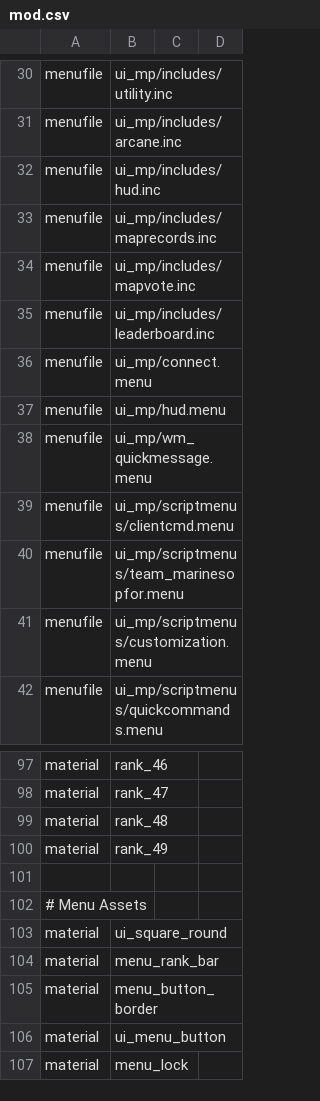
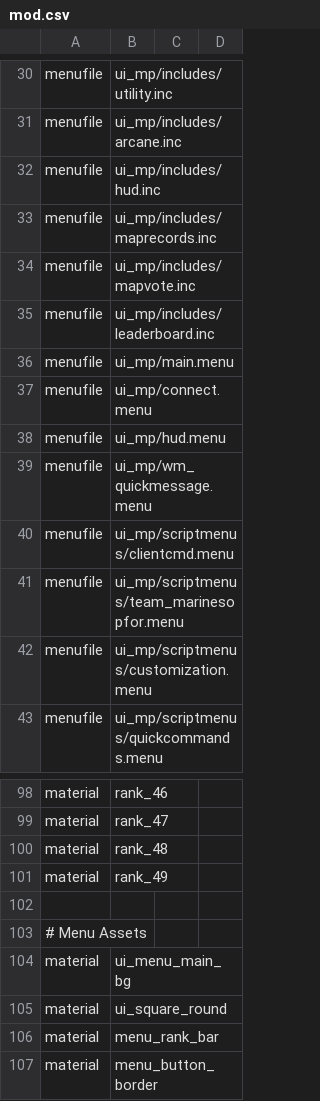
Before and after one commit to Jaxofw/IW3-Deathrun, a CSV file: mod.csv, drawn as a sheet; only a part is shown, gaps mark what is left out; the shorter side is filled out with more unchanged rows.

Commit message:
Added main menu

```diff
--- a/mod.csv
+++ b/mod.csv
@@ -35,2 +35,3 @@ menufile,ui_mp/includes/mapvote.inc
 menufile,ui_mp/includes/leaderboard.inc
+menufile,ui_mp/main.menu
 menufile,ui_mp/connect.menu
@@ -102,2 +103,3 @@ material,rank_49
 # Menu Assets
+material,ui_menu_main_bg
 material,ui_square_round
```
Also changed, not shown: 5 other files.
